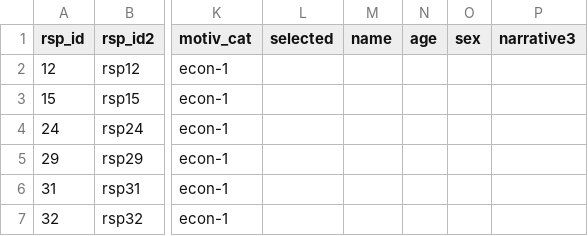
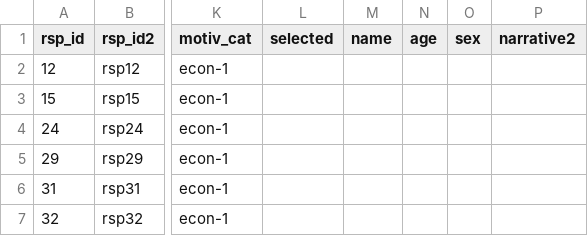
Before and after one commit to civic-data-design-lab/nt-migration-scan, a CSV file: data/motivations.csv, drawn as a sheet; only a part is shown, gaps mark what is left out; the diff names each change by its address in the sheet, - before the commit and + after, or states it on an @@ line.

```diff
--- a/data/motivations.csv
+++ b/data/motivations.csv
-P1: narrative3
+P1: narrative2
```
Also changed, not shown: data/dots_data2.csv, 3 other files.
